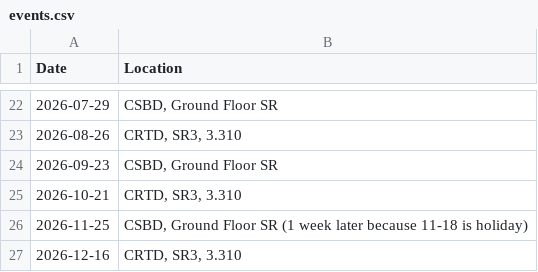
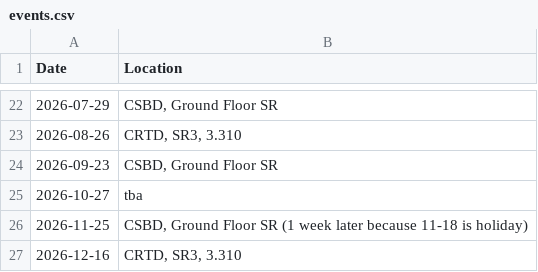
Before and after one commit to SingleCellDD/singlecelldd.github.io, a CSV file: assets/events.csv, drawn as a sheet; only a part is shown, gaps mark what is left out.

Commit message:
Update event date from 2026-10-21 to 2026-10-27

```diff
--- a/assets/events.csv
+++ b/assets/events.csv
@@ -24,3 +24,3 @@ Date,Location
 2026-09-23,"CSBD, Ground Floor SR"
-2026-10-21,"CRTD, SR3, 3.310"
+2026-10-27,"tba"
 2026-11-25,"CSBD, Ground Floor SR (1 week later because 11-18 is holiday)"
```
